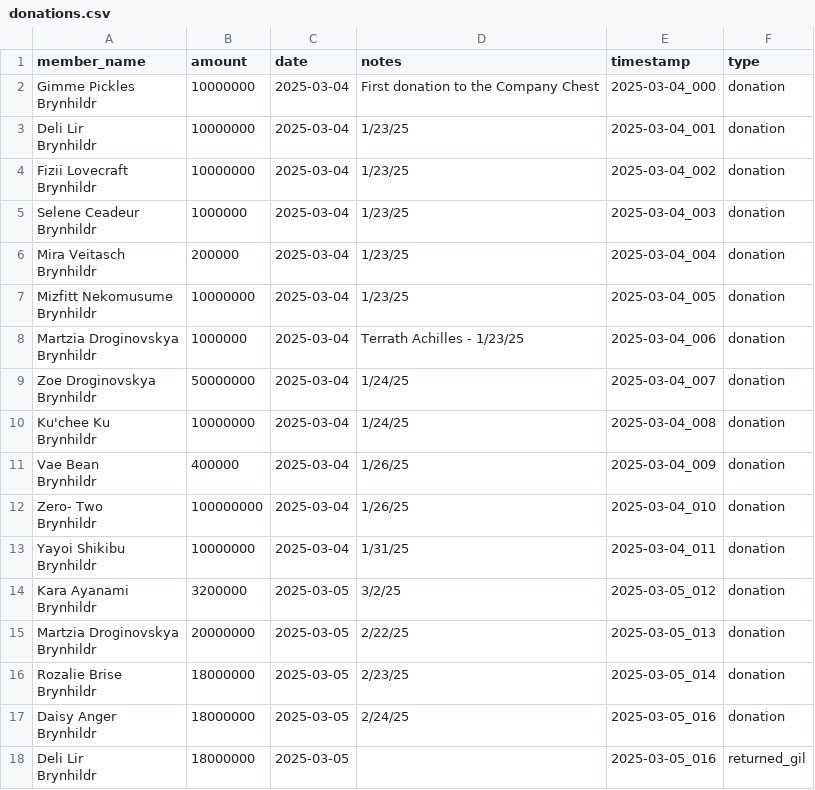
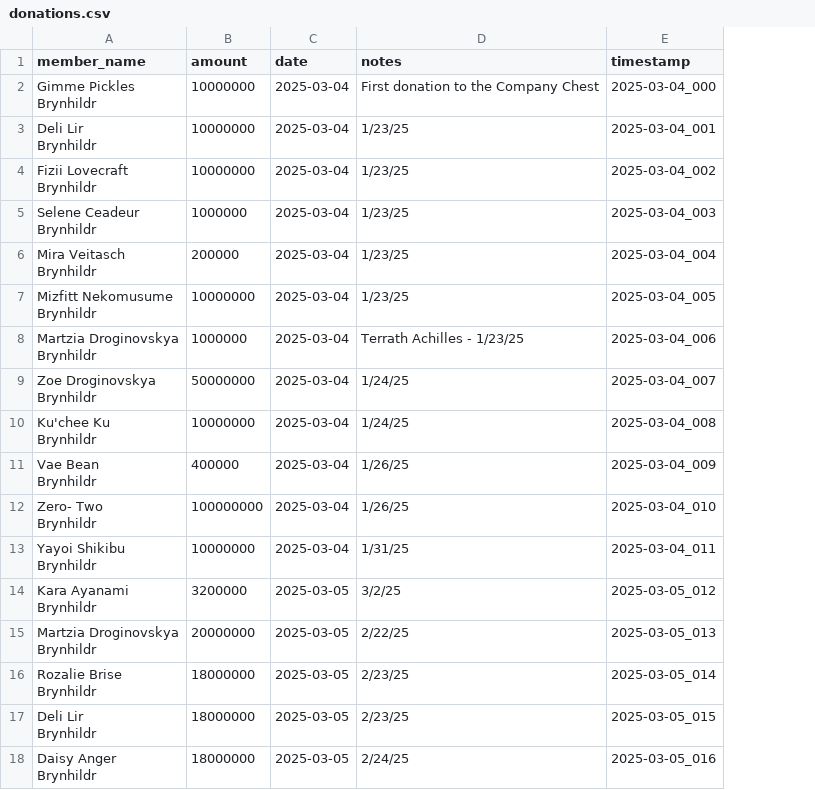
Before and after one commit to unlucky20/FFXIVLoanTracker, a CSV file: data/donations.csv, drawn as a sheet; removed rows and columns are numbered as before the commit, all else as after; ↵ is a line break in a cell; the diff names each change by its address in the sheet, - before the commit and + after, or states it on an @@ line.

```diff
--- a/data/donations.csv
+++ b/data/donations.csv
-column F (type), rows 2-17: all donation
+row 17: Deli Lir ↵ Brynhildr | 18000000 | 2025-03-05 | 2/23/25 | 2025-03-05_015
-row 18: Deli Lir ↵ Brynhildr | 18000000 | 2025-03-05 |  | 2025-03-05_016 | returned_gil
```
Also changed, not shown: 2 other files.
